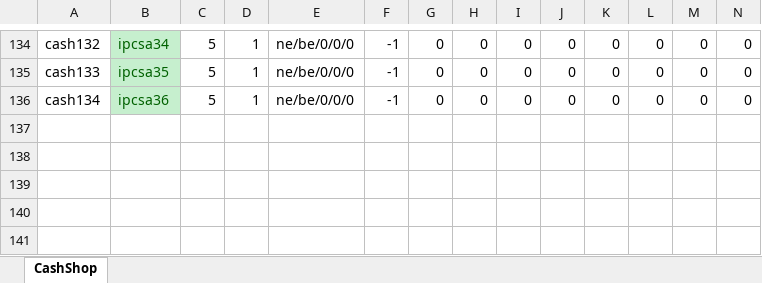
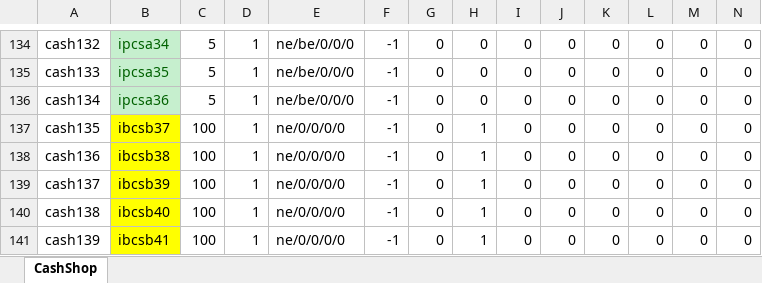
Before and after one commit to juangraydev/nexus-database, an Excel workbook: gu_in/ItemCash.edf/CashShop.xlsx, sheet CashShop, drawn as a sheet; only a part is shown, gaps mark what is left out; values as stored, in another font and other column widths than the file's, no borders; rows hold the shown columns only; the diff names each change by its address in the sheet, - before the commit and + after, or states it on an @@ line.

```diff
--- a/gu_in/ItemCash.edf/CashShop.xlsx (sheet CashShop)
+++ b/gu_in/ItemCash.edf/CashShop.xlsx (sheet CashShop)
+row 137: cash135 | ibcsb37 | 100 | 1 | ne/0/0/0/0 | -1 | 0 | 1 | 0 | 0 | 0 | 0 | 0 | 0
+row 138: cash136 | ibcsb38 | 100 | 1 | ne/0/0/0/0 | -1 | 0 | 1 | 0 | 0 | 0 | 0 | 0 | 0
+row 139: cash137 | ibcsb39 | 100 | 1 | ne/0/0/0/0 | -1 | 0 | 1 | 0 | 0 | 0 | 0 | 0 | 0
+row 140: cash138 | ibcsb40 | 100 | 1 | ne/0/0/0/0 | -1 | 0 | 1 | 0 | 0 | 0 | 0 | 0 | 0
+row 141: cash139 | ibcsb41 | 100 | 1 | ne/0/0/0/0 | -1 | 0 | 1 | 0 | 0 | 0 | 0 | 0 | 0
```
Also changed, not shown: gu_in/Item.edf/11_BulletItem/BulletItem.xlsx, 5 other files.
